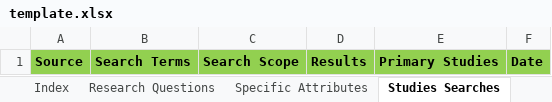
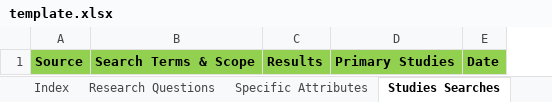
Before and after one commit to angelo087/systematic-literature-review, an Excel workbook: codigoFuente/SLR/templates/template.xlsx, sheet Studies Searches, drawn as a sheet; values as stored, in another font and other column widths than the file's, no borders; removed rows and columns are numbered as before the commit, all else as after; the diff names each change by its address in the sheet, - before the commit and + after, or states it on an @@ line.

```diff
--- a/codigoFuente/SLR/templates/template.xlsx (sheet Studies Searches)
+++ b/codigoFuente/SLR/templates/template.xlsx (sheet Studies Searches)
-column B, row 1: Search Terms
-column C, row 1: Search Scope
+column B, row 1: Search Terms & Scope
```
Also changed, not shown: charts or pictures, 20 other files.
